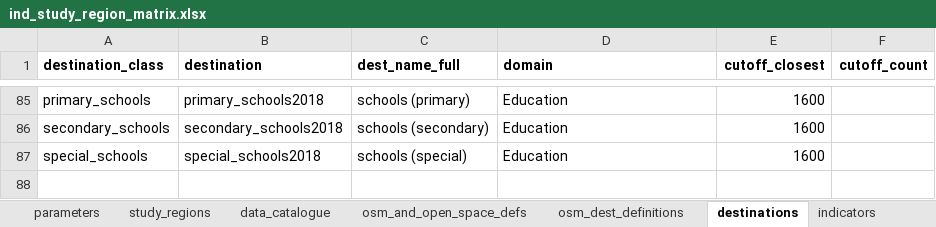
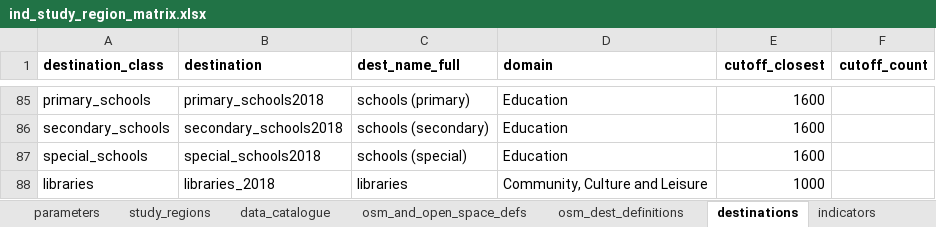
Before and after one commit to healthy-liveable-cities/australian-national-liveability-study, an Excel workbook: ind_study_region_matrix.xlsx, sheet destinations, drawn as a sheet; only a part is shown, gaps mark what is left out; values as stored, in another font and other column widths than the file's, no borders; the diff names each change by its address in the sheet, - before the commit and + after, or states it on an @@ line.

```diff
--- a/ind_study_region_matrix.xlsx (sheet destinations)
+++ b/ind_study_region_matrix.xlsx (sheet destinations)
+row 88: libraries | libraries_2018 | libraries | Community, Culture and Leisure | 1000
```
Also changed, not shown: sheet ULI, sheet data_catalogue, hidden cells.
